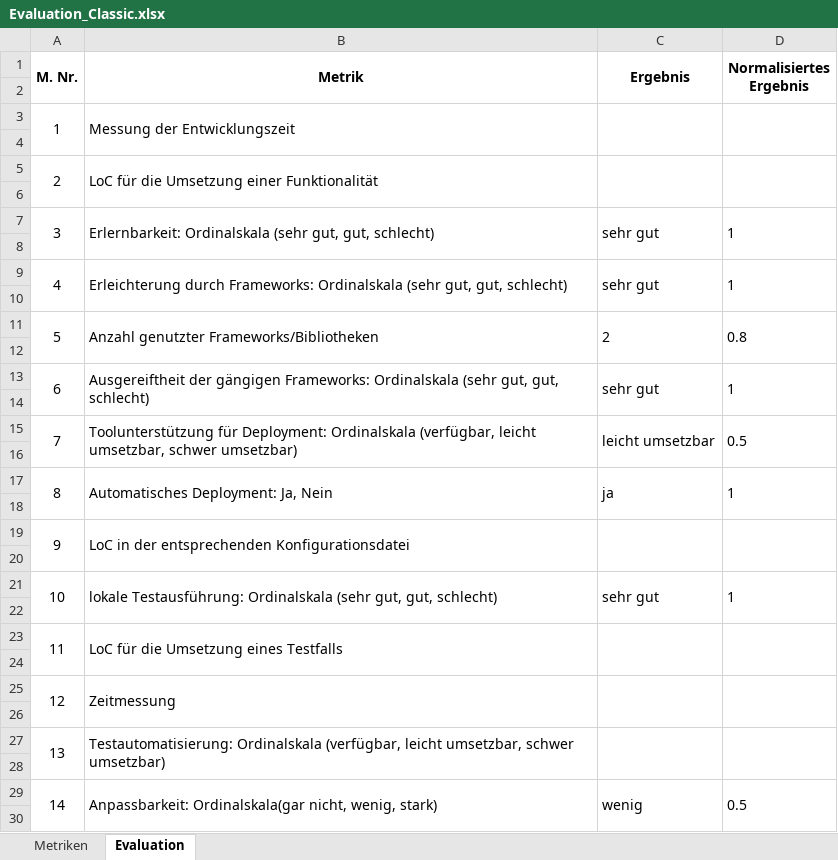
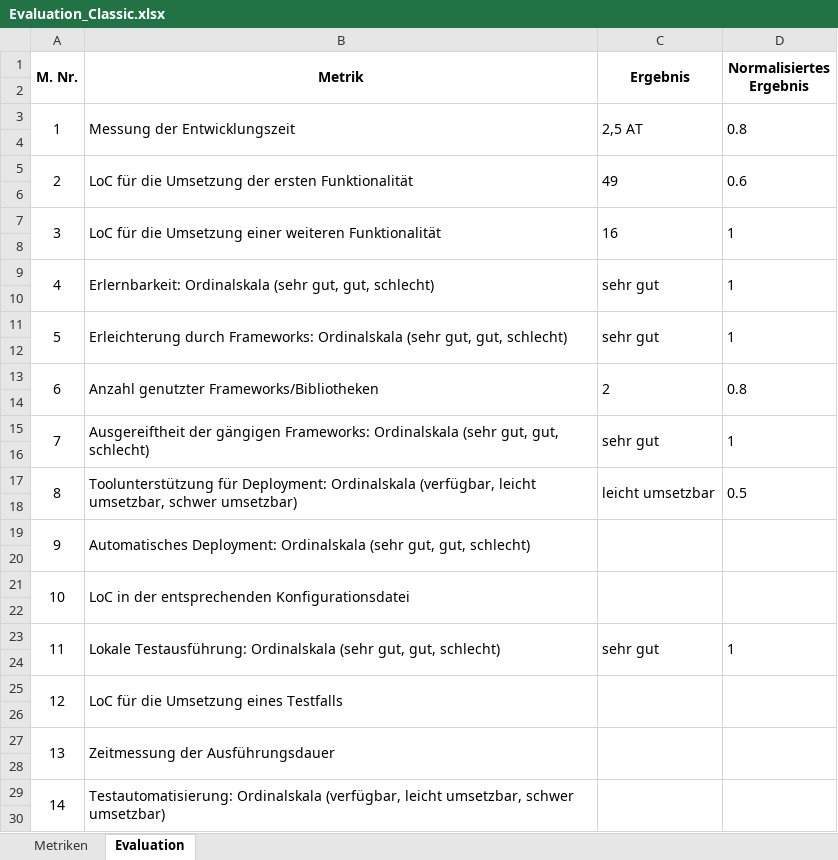
Before and after one commit to ThoGro/bachelorarbeit, an Excel workbook: 3.6/Evaluation_Classic.xlsx, sheet Evaluation, drawn as a sheet; only a part is shown; values as stored, in another font and other column widths than the file's, no borders; removed rows and columns are numbered as before the commit, all else as after; the diff covers the shown part only; the diff names each change by its address in the sheet, - before the commit and + after, or states it on an @@ line.

```diff
--- a/3.6/Evaluation_Classic.xlsx (sheet Evaluation)
+++ b/3.6/Evaluation_Classic.xlsx (sheet Evaluation)
-C3 (Ergebnis): (empty)
+C3 (Ergebnis): 2,5 AT
-D3 (Normalisiertes Ergebnis): (empty)
+D3 (Normalisiertes Ergebnis): 0.8
-B5 (Metrik): LoC für die Umsetzung einer Funktionalität
+B5 (Metrik): LoC für die Umsetzung der ersten Funktionalität
-C5 (Ergebnis): (empty)
+C5 (Ergebnis): 49
-D5 (Normalisiertes Ergebnis): (empty)
+D5 (Normalisiertes Ergebnis): 0.6
-B7 (Metrik): Erlernbarkeit: Ordinalskala (sehr gut, gut, schlecht)
+B7 (Metrik): LoC für die Umsetzung einer weiteren Funktionalität
-C7 (Ergebnis): sehr gut
+C7 (Ergebnis): 16
-B9 (Metrik): Erleichterung durch Frameworks: Ordinalskala (sehr…
+B9 (Metrik): Erlernbarkeit: Ordinalskala (sehr…
-B11 (Metrik): Anzahl genutzter Frameworks/Bibliotheken
+B11 (Metrik): Erleichterung durch Frameworks: Ordinalskala (sehr gut, gut, schlecht)
-C11 (Ergebnis): 2
+C11 (Ergebnis): sehr gut
-D11 (Normalisiertes Ergebnis): 0.8
+D11 (Normalisiertes Ergebnis): 1
-B13 (Metrik): Ausgereiftheit der gängigen Frameworks: Ordinalskala (sehr gut, gut, schlecht)
+B13 (Metrik): Anzahl genutzter Frameworks/Bibliotheken
-C13 (Ergebnis): sehr gut
+C13 (Ergebnis): 2
-D13 (Normalisiertes Ergebnis): 1
+D13 (Normalisiertes Ergebnis): 0.8
-B15 (Metrik): Toolunterstützung für Deployment: Ordinalskala (verfügbar, leicht umsetzbar, schwer umsetzbar)
+B15 (Metrik): Ausgereiftheit der gängigen Frameworks: Ordinalskala (sehr gut, gut, schlecht)
-C15 (Ergebnis): leicht umsetzbar
+C15 (Ergebnis): sehr gut
-D15 (Normalisiertes Ergebnis): 0.5
+D15 (Normalisiertes Ergebnis): 1
-B17 (Metrik): Automatisches Deployment: Ja, Nein
+B17 (Metrik): Toolunterstützung für Deployment: Ordinalskala (verfügbar, leicht umsetzbar, schwer umsetzbar)
-C17 (Ergebnis): ja
+C17 (Ergebnis): leicht umsetzbar
-D17 (Normalisiertes Ergebnis): 1
+D17 (Normalisiertes Ergebnis): 0.5
-B19 (Metrik): LoC in der entsprechenden Konfigurationsdatei
+B19 (Metrik): Automatisches Deployment: Ordinalskala (sehr gut, gut, schlecht)
-row 21: 10 | lokale Testausführung: Ordinalskala (sehr gut, gut, schlecht) | sehr gut | 1
+row 21: 10 | LoC in der entsprechenden Konfigurationsdatei
-B23 (Metrik): LoC für die Umsetzung eines Testfalls
+B23 (Metrik): Lokale Testausführung: Ordinalskala (sehr gut, gut, schlecht)
-C23 (Ergebnis): (empty)
+C23 (Ergebnis): sehr gut
-D23 (Normalisiertes Ergebnis): (empty)
+D23 (Normalisiertes Ergebnis): 1
-B25 (Metrik): Zeitmessung
+B25 (Metrik): LoC für die Umsetzung eines Testfalls
-B27 (Metrik): Testautomatisierung: Ordinalskala (verfügbar, leicht umsetzbar, schwer umsetzbar)
+B27 (Metrik): Zeitmessung der Ausführungsdauer
-B29 (Metrik): Anpassbarkeit: Ordinalskala(gar nicht, wenig, stark)
+B29 (Metrik): Testautomatisierung: Ordinalskala (verfügbar, leicht umsetzbar, schwer umsetzbar)
-C29 (Ergebnis): wenig
+C29 (Ergebnis): (empty)
-D29 (Normalisiertes Ergebnis): 0.5
+D29 (Normalisiertes Ergebnis): (empty)
```
Also changed, not shown: 7 edited cells elsewhere in this sheet, sheet Metriken, 3.6/Evaluation_Serverless.xlsx, 2 other files.
